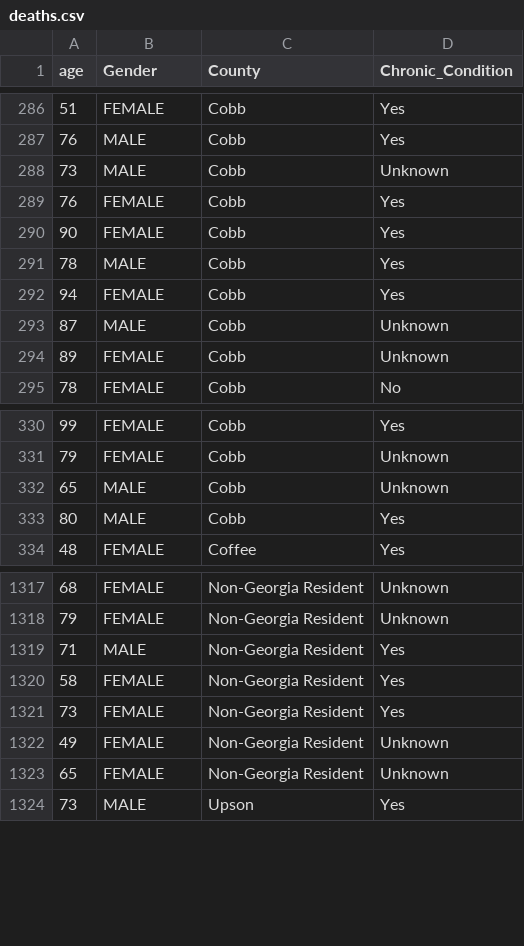
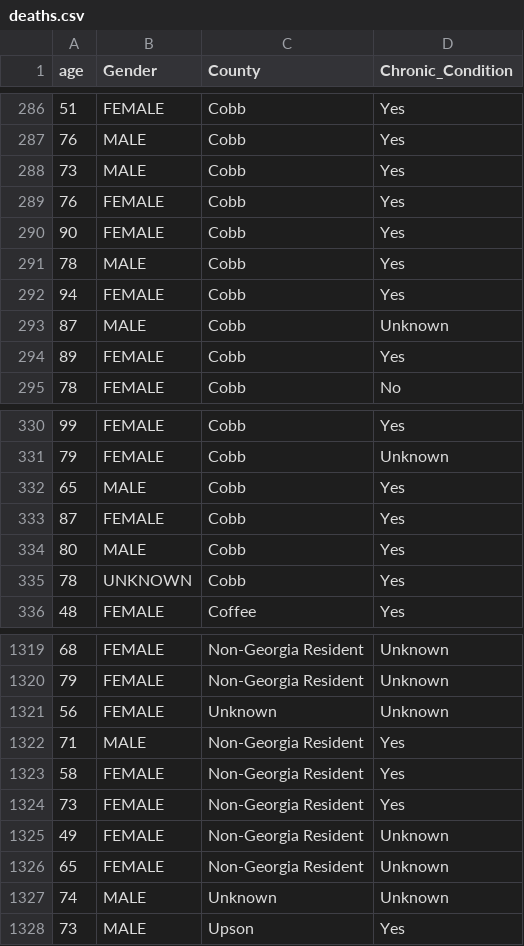
Before and after one commit to AliMedicalOpenSource/Covid-19-Enhanced-Dataset, a CSV file: raw/usa/ga/deaths.csv, drawn as a sheet; only a part is shown, gaps mark what is left out; the diff covers the shown part only.

```diff
--- a/raw/usa/ga/deaths.csv
+++ b/raw/usa/ga/deaths.csv
@@ -287,3 +287,3 @@ age,Gender,County,Chronic_Condition
 76,MALE,Cobb,Yes
-73,MALE,Cobb,Unknown
+73,MALE,Cobb,Yes
 76,FEMALE,Cobb,Yes
@@ -293,3 +293,3 @@ age,Gender,County,Chronic_Condition
 87,MALE,Cobb,Unknown
-89,FEMALE,Cobb,Unknown
+89,FEMALE,Cobb,Yes
 78,FEMALE,Cobb,No
@@ -331,4 +331,6 @@ age,Gender,County,Chronic_Condition
 79,FEMALE,Cobb,Unknown
-65,MALE,Cobb,Unknown
+65,MALE,Cobb,Yes
+87,FEMALE,Cobb,Yes
 80,MALE,Cobb,Yes
+78,UNKNOWN,Cobb,Yes
 48,FEMALE,Coffee,Yes
@@ -1318,2 +1320,3 @@ age,Gender,County,Chronic_Condition
 79,FEMALE,Non-Georgia Resident,Unknown
+56,FEMALE,Unknown,Unknown
 71,MALE,Non-Georgia Resident,Yes
@@ -1323,2 +1326,3 @@ age,Gender,County,Chronic_Condition
 65,FEMALE,Non-Georgia Resident,Unknown
+74,MALE,Unknown,Unknown
 73,MALE,Upson,Yes
```
Also changed, not shown: 1 edited cell elsewhere in this file, raw/ca/on/covidtesting.csv, raw/usa/ga/countycases.csv, 21 other files.
